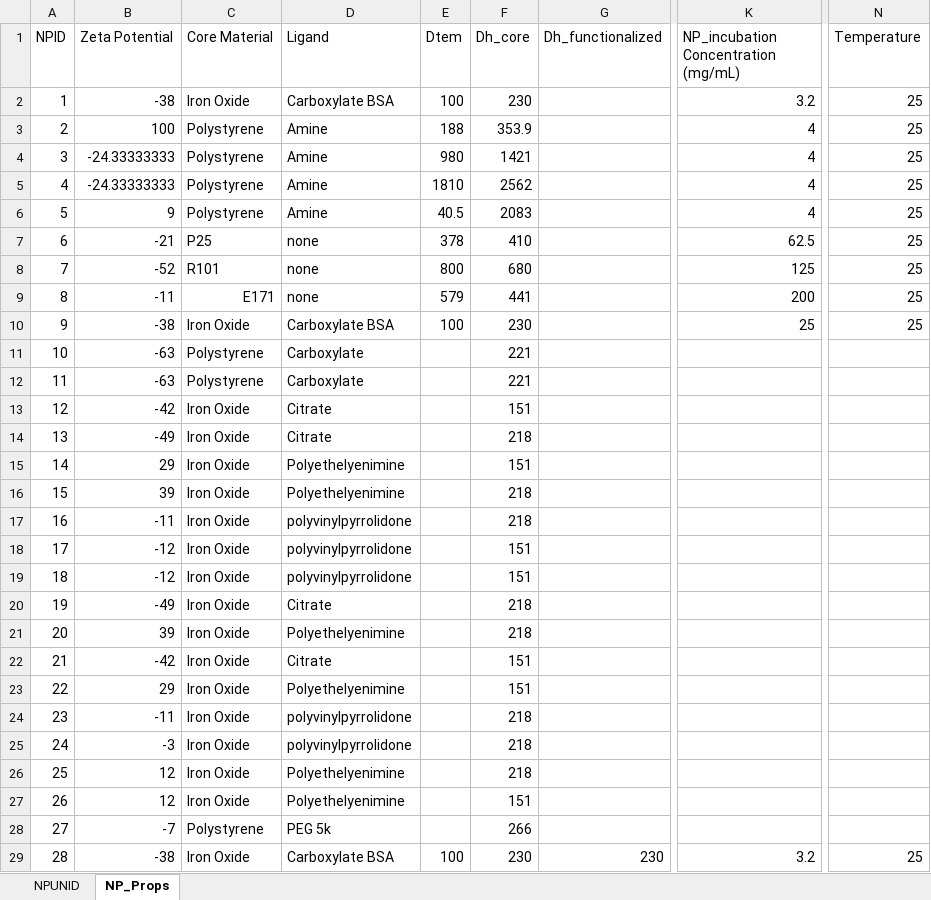
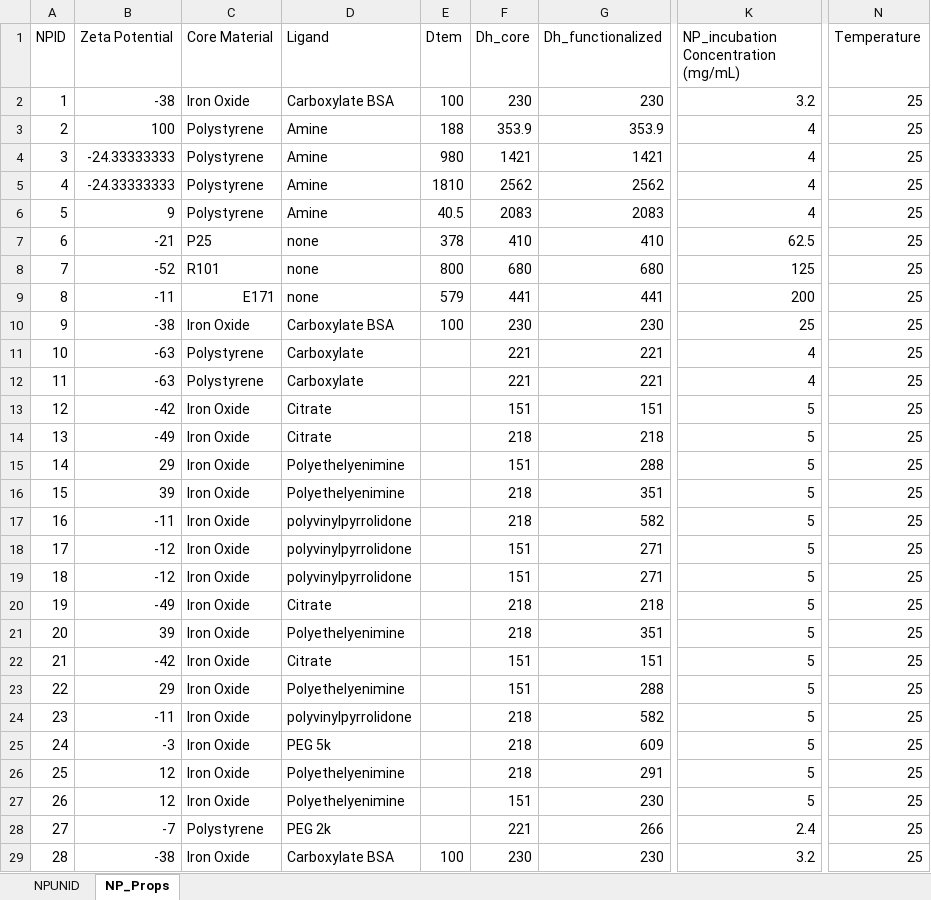
Before and after one commit to karst-poulsen/PC_ML_using_NSP, an Excel workbook: Input_data/NPs/NP_Database.xlsx, sheet NP_Props, drawn as a sheet; only a part is shown, gaps mark what is left out; values as stored, in another font and other column widths than the file's, no cell formats; table styles not drawn; the diff covers the shown part only; the diff names each change by its address in the sheet, - before the commit and + after, or states it on an @@ line.

```diff
--- a/Input_data/NPs/NP_Database.xlsx (sheet NP_Props)
+++ b/Input_data/NPs/NP_Database.xlsx (sheet NP_Props)
-G2 (Dh_functionalized): (empty)
+G2 (Dh_functionalized): 230
-G3 (Dh_functionalized): (empty)
+G3 (Dh_functionalized): 353.9
-G4 (Dh_functionalized): (empty)
+G4 (Dh_functionalized): 1421
-G5 (Dh_functionalized): (empty)
+G5 (Dh_functionalized): 2562
-G6 (Dh_functionalized): (empty)
+G6 (Dh_functionalized): 2083
-G7 (Dh_functionalized): (empty)
+G7 (Dh_functionalized): 410
-G8 (Dh_functionalized): (empty)
+G8 (Dh_functionalized): 680
-G9 (Dh_functionalized): (empty)
+G9 (Dh_functionalized): 441
-G10 (Dh_functionalized): (empty)
+G10 (Dh_functionalized): 230
-G11:G12 (Dh_functionalized): (empty)
+G11:G12 (Dh_functionalized): 221
-K11:K12: (empty)
+K11:K12: 4
-N11:N28 (Temperature): (empty)
+N11:N28 (Temperature): 25
-G13 (Dh_functionalized): (empty)
+G13 (Dh_functionalized): 151
-K13:K27: (empty)
+K13:K27: 5
-G14 (Dh_functionalized): (empty)
+G14 (Dh_functionalized): 218
-G15 (Dh_functionalized): (empty)
+G15 (Dh_functionalized): 288
-G16 (Dh_functionalized): (empty)
+G16 (Dh_functionalized): 351
-G17 (Dh_functionalized): (empty)
+G17 (Dh_functionalized): 582
-G18:G19 (Dh_functionalized): (empty)
+G18:G19 (Dh_functionalized): 271
-G20 (Dh_functionalized): (empty)
+G20 (Dh_functionalized): 218
-G21 (Dh_functionalized): (empty)
+G21 (Dh_functionalized): 351
-G22 (Dh_functionalized): (empty)
+G22 (Dh_functionalized): 151
-G23 (Dh_functionalized): (empty)
+G23 (Dh_functionalized): 288
-G24 (Dh_functionalized): (empty)
+G24 (Dh_functionalized): 582
-D25 (Ligand): polyvinylpyrrolidone
+D25 (Ligand): PEG 5k
-G25 (Dh_functionalized): (empty)
+G25 (Dh_functionalized): 609
-G26 (Dh_functionalized): (empty)
+G26 (Dh_functionalized): 291
-G27 (Dh_functionalized): (empty)
+G27 (Dh_functionalized): 230
-D28 (Ligand): PEG 5k
+D28 (Ligand): PEG 2k
-F28 (Dh_core): 266
+F28 (Dh_core): 221
-G28 (Dh_functionalized): (empty)
+G28 (Dh_functionalized): 266
-K28: (empty)
+K28: 2.4
```
Also changed, not shown: 3 added rows, 1 removed row, 24 edited cells and row numbers in column A elsewhere in this sheet, sheet NPUNID, cell formats, Input_data/NPs/NPUNIDs.xlsx, 1 other file.
